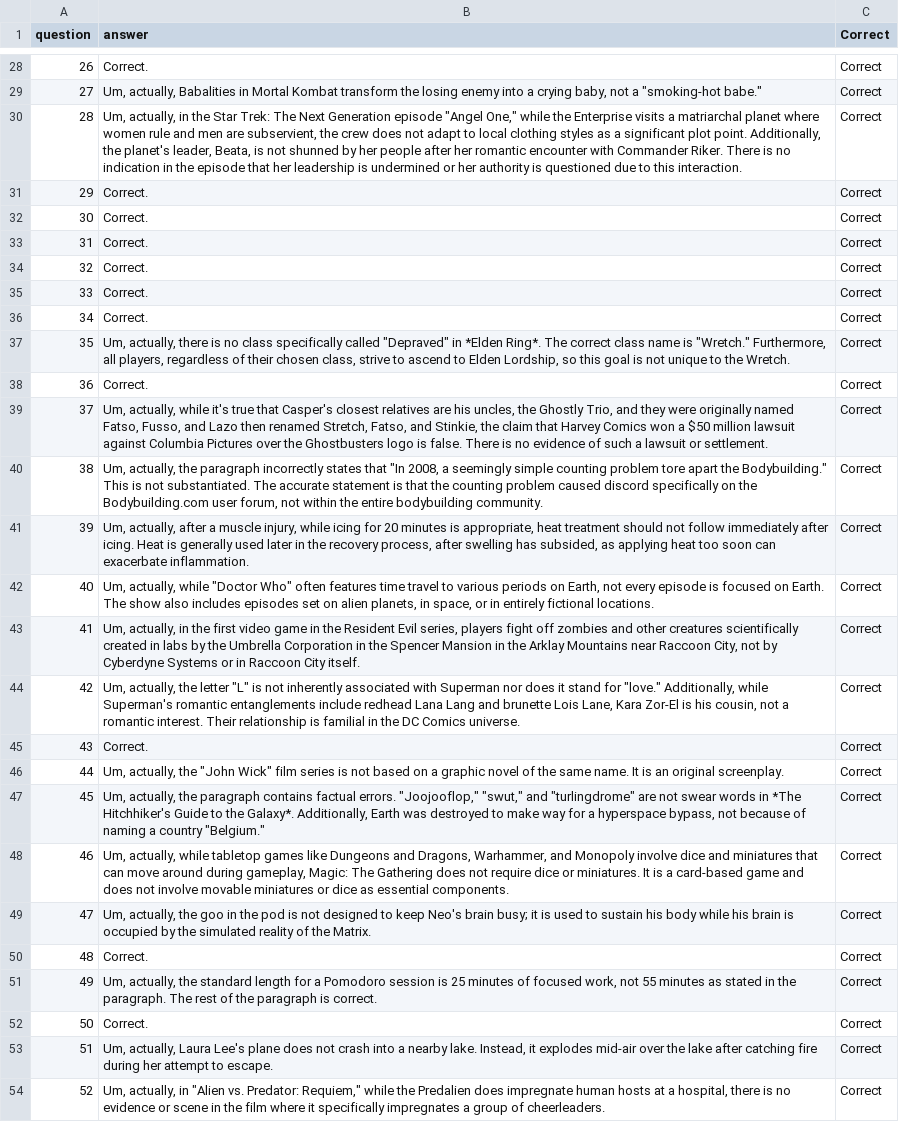
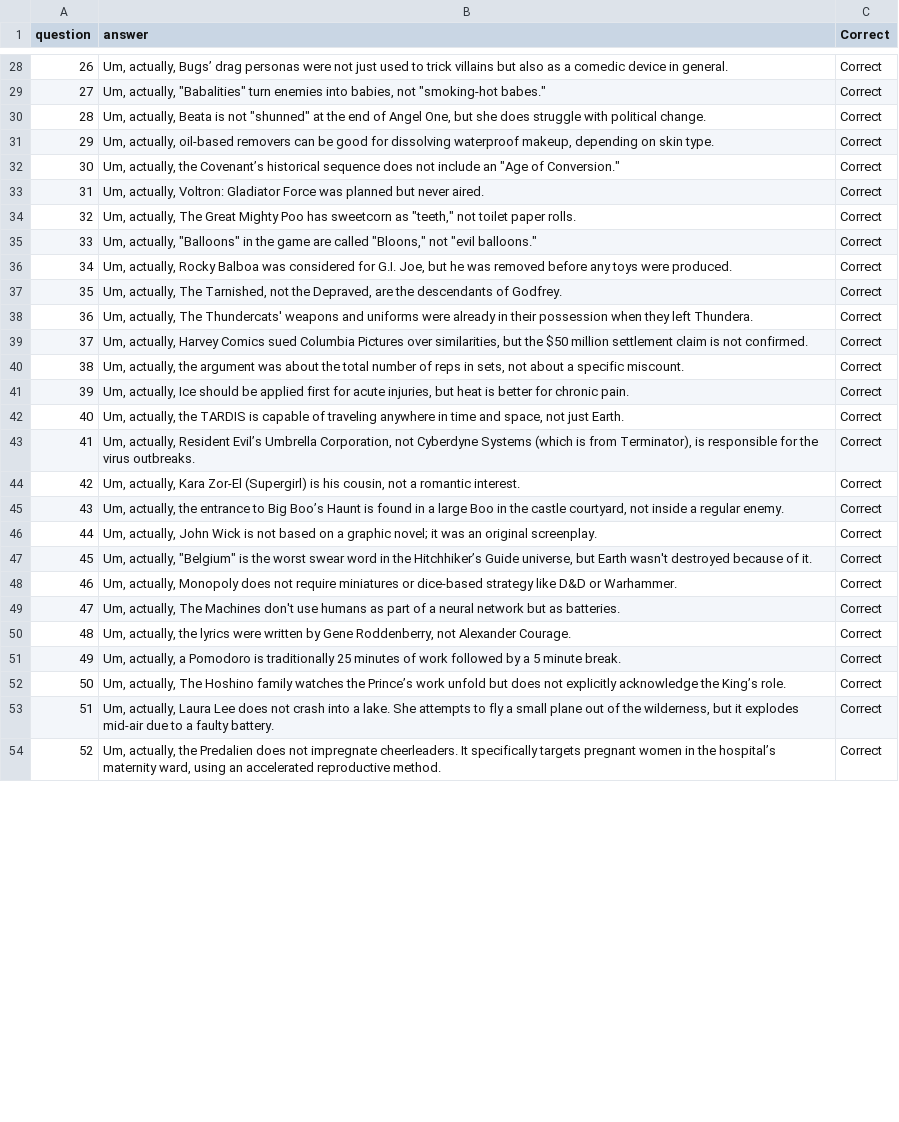
Before and after one commit to Pinafore/qb, a CSV file: qanta/expo/create_buzz/um...actually.final.csv, drawn as a sheet; only a part is shown, gaps mark what is left out; the diff covers the shown part only; the diff names each change by its address in the sheet, - before the commit and + after, or states it on an @@ line.

Commit message:
Update um...actually.final.csv

```diff
--- a/qanta/expo/create_buzz/um...actually.final.csv
+++ b/qanta/expo/create_buzz/um...actually.final.csv
-B28 (answer): Correct.
+B28 (answer): Um, actually, Bugs’ drag personas were not just used to trick villains but also as a comedic device in general.
-B29 (answer): Um, actually, Babalities in Mortal Kombat transform the losing enemy into a crying baby, not a "smoking-hot babe."
+B29 (answer): Um, actually, "Babalities" turn enemies into babies, not "smoking-hot babes."
-B30 (answer): Um, actually, in the Star Trek: The Next Generation episode "Angel One," while the Enterprise visits a matriarchal planet where women rule and men are subservient, the crew does not adapt to local clothing styles as a significant plot point. Additionally, the planet's leader, Beata, is not shunned by her people after her romantic encounter with Commander Riker. There is no indication in the episode that her leadership is undermined or her authority is questioned due to this interaction.
+B30 (answer): Um, actually, Beata is not "shunned" at the end of Angel One, but she does struggle with political change.
-B31 (answer): Correct.
+B31 (answer): Um, actually, oil-based removers can be good for dissolving waterproof makeup, depending on skin type.
-B32 (answer): Correct.
+B32 (answer): Um, actually, the Covenant’s historical sequence does not include an "Age of Conversion."
-B33 (answer): Correct.
+B33 (answer): Um, actually, Voltron: Gladiator Force was planned but never aired.
-B34 (answer): Correct.
+B34 (answer): Um, actually, The Great Mighty Poo has sweetcorn as "teeth," not toilet paper rolls.
-B35 (answer): Correct.
+B35 (answer): Um, actually, "Balloons" in the game are called "Bloons," not "evil balloons."
-B36 (answer): Correct.
+B36 (answer): Um, actually, Rocky Balboa was considered for G.I. Joe, but he was removed before any toys were produced.
-B37 (answer): Um, actually, there is no class specifically called "Depraved" in *Elden Ring*. The correct class name is "Wretch." Furthermore, all players, regardless of their chosen class, strive to ascend to Elden Lordship, so this goal is not unique to the Wretch.
+B37 (answer): Um, actually, The Tarnished, not the Depraved, are the descendants of Godfrey.
-B38 (answer): Correct.
+B38 (answer): Um, actually, The Thundercats' weapons and uniforms were already in their possession when they left Thundera.
-B39 (answer): Um, actually, while it's true that Casper's closest relatives are his uncles, the Ghostly Trio, and they were originally named Fatso, Fusso, and Lazo then renamed Stretch, Fatso, and Stinkie, the claim that Harvey Comics won a $50 million lawsuit against Columbia Pictures over the Ghostbusters logo is false. There is no evidence of such a lawsuit or settlement.
+B39 (answer): Um, actually, Harvey Comics sued Columbia Pictures over similarities, but the $50 million settlement claim is not confirmed.
-B40 (answer): …actually, the paragraph incorrectly states that "In 2008, a seemingly simple counting problem tore apart the Bodybuilding." This is not substantiated. The accurate statement is that the counting problem caused discord specifically on the Bodybuilding.com user forum, not within the entire bodybuilding community.
+B40 (answer): …actually, the argument was about the total number of reps in sets, not about a specific miscount.
-B41 (answer): Um, actually, after a muscle injury, while icing for 20 minutes is appropriate, heat treatment should not follow immediately after icing. Heat is generally used later in the recovery process, after swelling has subsided, as applying heat too soon can exacerbate inflammation.
+B41 (answer): Um, actually, Ice should be applied first for acute injuries, but heat is better for chronic pain.
-B42 (answer): Um, actually, while "Doctor Who" often features time travel to various periods on Earth, not every episode is focused on Earth. The show also includes episodes set on alien planets, in space, or in entirely fictional locations.
+B42 (answer): Um, actually, the TARDIS is capable of traveling anywhere in time and space, not just Earth.
-B43 (answer): Um, actually, in the first video game in the Resident Evil series, players fight off zombies and other creatures scientifically created in labs by the Umbrella Corporation in the Spencer Mansion in the Arklay Mountains near Raccoon City, not by Cyberdyne Systems or in Raccoon City itself.
+B43 (answer): Um, actually, Resident Evil’s Umbrella Corporation, not Cyberdyne Systems (which is from Terminator), is responsible for the virus outbreaks.
-B44 (answer): Um, actually, the letter "L" is not inherently associated with Superman nor does it stand for "love." Additionally, while Superman's romantic entanglements include redhead Lana Lang and brunette Lois Lane, Kara Zor-El is his cousin, not a romantic interest. Their relationship is familial in the DC Comics universe.
+B44 (answer): Um, actually, Kara Zor-El (Supergirl) is his cousin, not a romantic interest.
-B45 (answer): Correct.
+B45 (answer): Um, actually, the entrance to Big Boo’s Haunt is found in a large Boo in the castle courtyard, not inside a regular enemy.
-B46 (answer): Um, actually, the "John Wick" film series is not based on a graphic novel of the same name. It is an original…
+B46 (answer): Um, actually, John Wick is not based on a graphic novel; it was an original…
-B47 (answer): Um, actually, the paragraph contains factual errors. "Joojooflop," "swut," and "turlingdrome" are not swear words in *The Hitchhiker's Guide to the Galaxy*. Additionally, Earth was destroyed to make way for a hyperspace bypass, not because of naming a country "Belgium."
+B47 (answer): Um, actually, "Belgium" is the worst swear word in the Hitchhiker’s Guide universe, but Earth wasn't destroyed because of it.
-B48 (answer): Um, actually, while tabletop games like Dungeons and Dragons, Warhammer, and Monopoly involve dice and miniatures that can move around during gameplay, Magic: The Gathering does not require dice or miniatures. It is a card-based game and does not involve movable miniatures or dice as essential components.
+B48 (answer): Um, actually, Monopoly does not require miniatures or dice-based strategy like D&D or Warhammer.
-B49 (answer): Um, actually, the goo in the pod is not designed to keep Neo's brain busy; it is used to sustain his body while his brain is occupied by the simulated reality of the Matrix.
+B49 (answer): Um, actually, The Machines don't use humans as part of a neural network but as batteries.
-B50 (answer): Correct.
+B50 (answer): Um, actually, the lyrics were written by Gene Roddenberry, not Alexander Courage.
-B51 (answer): Um, actually, the standard length for a Pomodoro session is 25 minutes of focused work, not 55 minutes as stated in the paragraph. The rest of the paragraph is correct.
+B51 (answer): Um, actually, a Pomodoro is traditionally 25 minutes of work followed by a 5 minute break.
-B52 (answer): Correct.
+B52 (answer): Um, actually, The Hoshino family watches the Prince’s work unfold but does not explicitly acknowledge the King’s role.
-B53 (answer): …actually, Laura Lee's plane does not crash into a nearby lake. Instead, it explodes mid-air over the lake after catching fire during her attempt to escape.
+B53 (answer): …actually, Laura Lee does not crash into a lake. She attempts to fly a small plane out of the wilderness, but it explodes mid-air due to a faulty battery.
-B54 (answer): Um, actually, in "Alien vs. Predator: Requiem," while the Predalien does impregnate human hosts at a hospital, there is no evidence or scene in the film where it specifically impregnates a group of cheerleaders.
+B54 (answer): Um, actually, the Predalien does not impregnate cheerleaders. It specifically targets pregnant women in the hospital’s maternity ward, using an accelerated reproductive method.
```
Also changed, not shown: 37 edited cells elsewhere in this file.
